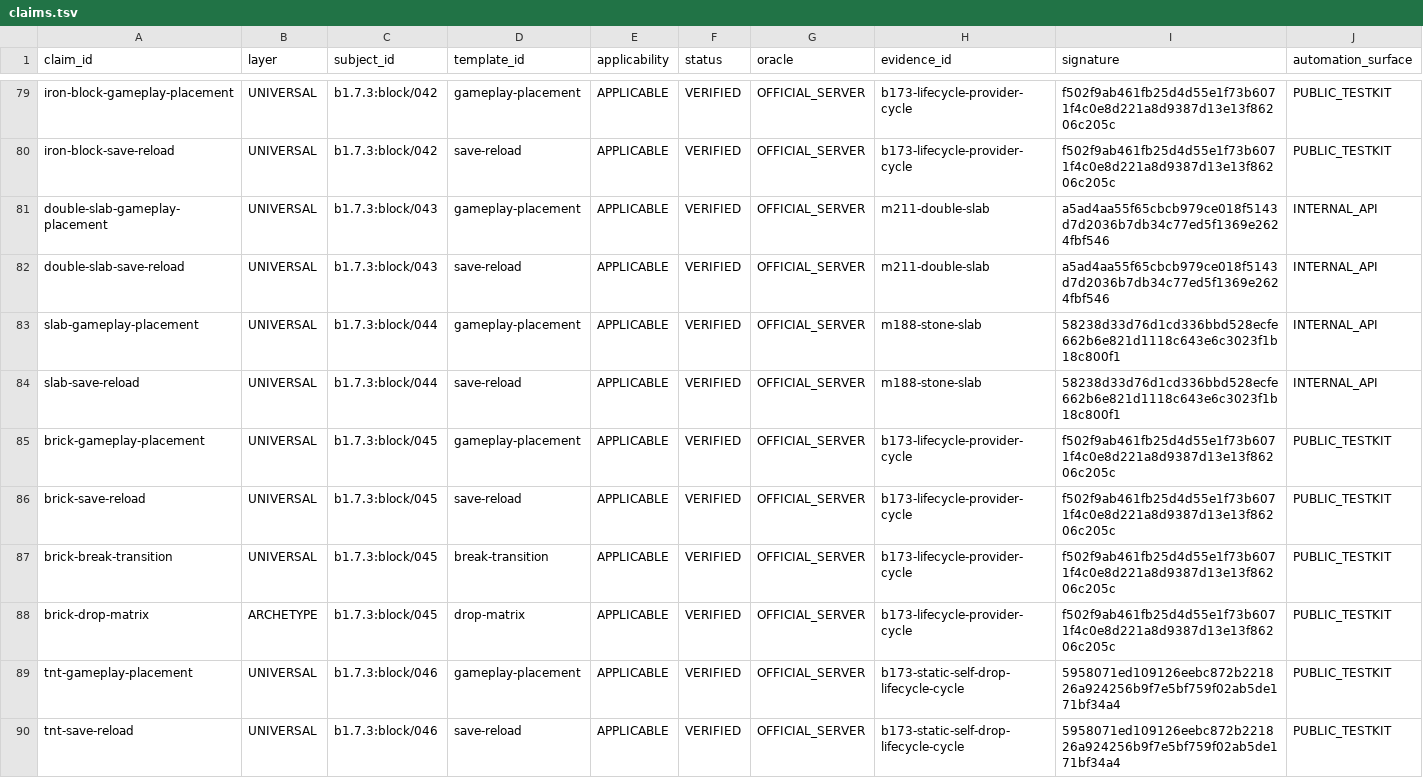
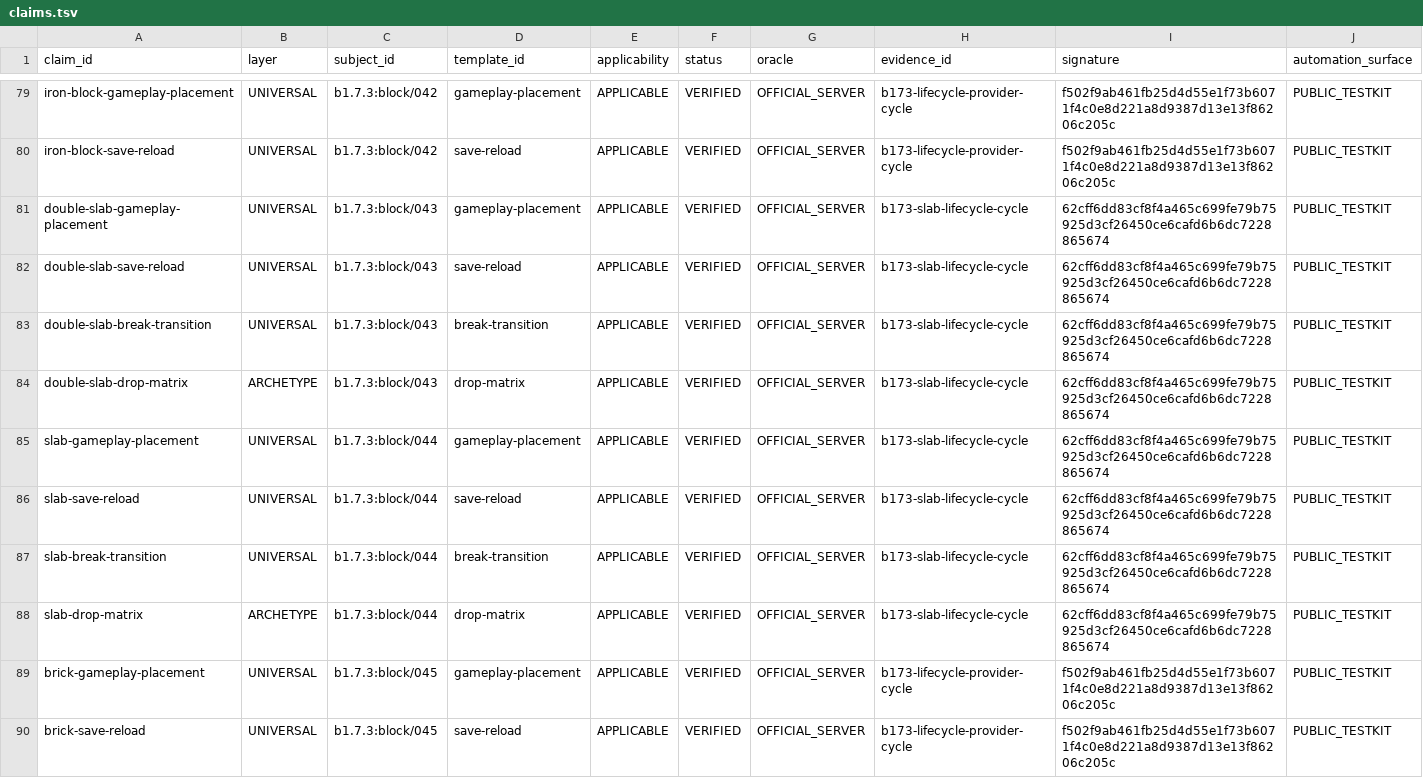
Before and after one commit to lucasrgt/Worldline, a TSV file: behavior/functional-census/b1.7.3/claims.tsv, drawn as a sheet; only a part is shown, gaps mark what is left out; the shorter side is filled out with more unchanged rows.

Commit message:
Promote slab lifecycle claims

```diff
--- a/behavior/functional-census/b1.7.3/claims.tsv
+++ b/behavior/functional-census/b1.7.3/claims.tsv
@@ -80,6 +80,10 @@ iron-block-gameplay-placement	UNIVERSAL	b1.7.3:block/042	gameplay-placement	APPL
 iron-block-save-reload	UNIVERSAL	b1.7.3:block/042	save-reload	APPLICABLE	VERIFIED	OFFICIAL_SERVER	b173-lifecycle-provider-cycle	f502f9ab461fb25d4d55e1f73b6071f4c0e8d221a8d9387d13e13f86206c205c	PUBLIC_TESTKIT
-double-slab-gameplay-placement	UNIVERSAL	b1.7.3:block/043	gameplay-placement	APPLICABLE	VERIFIED	OFFICIAL_SERVER	m211-double-slab	a5ad4aa55f65cbcb979ce018f5143d7d2036b7db34c77ed5f1369e2624fbf546	INTERNAL_API
-double-slab-save-reload	UNIVERSAL	b1.7.3:block/043	save-reload	APPLICABLE	VERIFIED	OFFICIAL_SERVER	m211-double-slab	a5ad4aa55f65cbcb979ce018f5143d7d2036b7db34c77ed5f1369e2624fbf546	INTERNAL_API
-slab-gameplay-placement	UNIVERSAL	b1.7.3:block/044	gameplay-placement	APPLICABLE	VERIFIED	OFFICIAL_SERVER	m188-stone-slab	58238d33d76d1cd336bbd528ecfe662b6e821d1118c643e6c3023f1b18c800f1	INTERNAL_API
-slab-save-reload	UNIVERSAL	b1.7.3:block/044	save-reload	APPLICABLE	VERIFIED	OFFICIAL_SERVER	m188-stone-slab	58238d33d76d1cd336bbd528ecfe662b6e821d1118c643e6c3023f1b18c800f1	INTERNAL_API
+double-slab-gameplay-placement	UNIVERSAL	b1.7.3:block/043	gameplay-placement	APPLICABLE	VERIFIED	OFFICIAL_SERVER	b173-slab-lifecycle-cycle	62cff6dd83cf8f4a465c699fe79b75925d3cf26450ce6cafd6b6dc7228865674	PUBLIC_TESTKIT
+double-slab-save-reload	UNIVERSAL	b1.7.3:block/043	save-reload	APPLICABLE	VERIFIED	OFFICIAL_SERVER	b173-slab-lifecycle-cycle	62cff6dd83cf8f4a465c699fe79b75925d3cf26450ce6cafd6b6dc7228865674	PUBLIC_TESTKIT
+double-slab-break-transition	UNIVERSAL	b1.7.3:block/043	break-transition	APPLICABLE	VERIFIED	OFFICIAL_SERVER	b173-slab-lifecycle-cycle	62cff6dd83cf8f4a465c699fe79b75925d3cf26450ce6cafd6b6dc7228865674	PUBLIC_TESTKIT
+double-slab-drop-matrix	ARCHETYPE	b1.7.3:block/043	drop-matrix	APPLICABLE	VERIFIED	OFFICIAL_SERVER	b173-slab-lifecycle-cycle	62cff6dd83cf8f4a465c699fe79b75925d3cf26450ce6cafd6b6dc7228865674	PUBLIC_TESTKIT
+slab-gameplay-placement	UNIVERSAL	b1.7.3:block/044	gameplay-placement	APPLICABLE	VERIFIED	OFFICIAL_SERVER	b173-slab-lifecycle-cycle	62cff6dd83cf8f4a465c699fe79b75925d3cf26450ce6cafd6b6dc7228865674	PUBLIC_TESTKIT
+slab-save-reload	UNIVERSAL	b1.7.3:block/044	save-reload	APPLICABLE	VERIFIED	OFFICIAL_SERVER	b173-slab-lifecycle-cycle	62cff6dd83cf8f4a465c699fe79b75925d3cf26450ce6cafd6b6dc7228865674	PUBLIC_TESTKIT
+slab-break-transition	UNIVERSAL	b1.7.3:block/044	break-transition	APPLICABLE	VERIFIED	OFFICIAL_SERVER	b173-slab-lifecycle-cycle	62cff6dd83cf8f4a465c699fe79b75925d3cf26450ce6cafd6b6dc7228865674	PUBLIC_TESTKIT
+slab-drop-matrix	ARCHETYPE	b1.7.3:block/044	drop-matrix	APPLICABLE	VERIFIED	OFFICIAL_SERVER	b173-slab-lifecycle-cycle	62cff6dd83cf8f4a465c699fe79b75925d3cf26450ce6cafd6b6dc7228865674	PUBLIC_TESTKIT
 brick-gameplay-placement	UNIVERSAL	b1.7.3:block/045	gameplay-placement	APPLICABLE	VERIFIED	OFFICIAL_SERVER	b173-lifecycle-provider-cycle	f502f9ab461fb25d4d55e1f73b6071f4c0e8d221a8d9387d13e13f86206c205c	PUBLIC_TESTKIT
```
Also changed, not shown: 3 other files.
